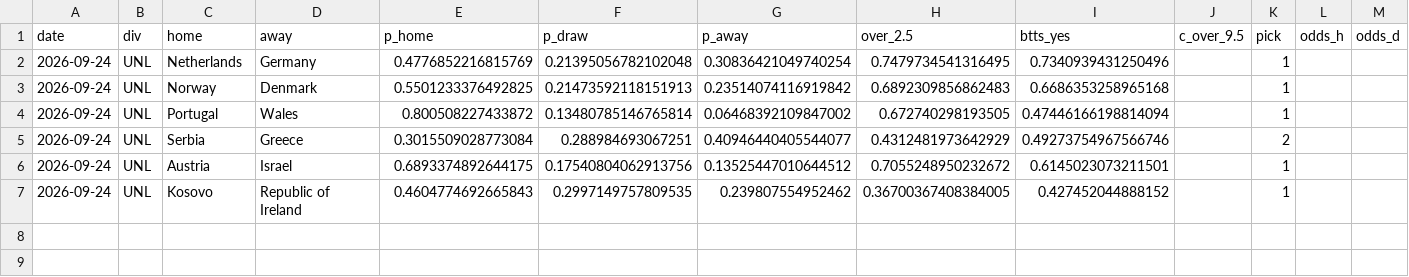
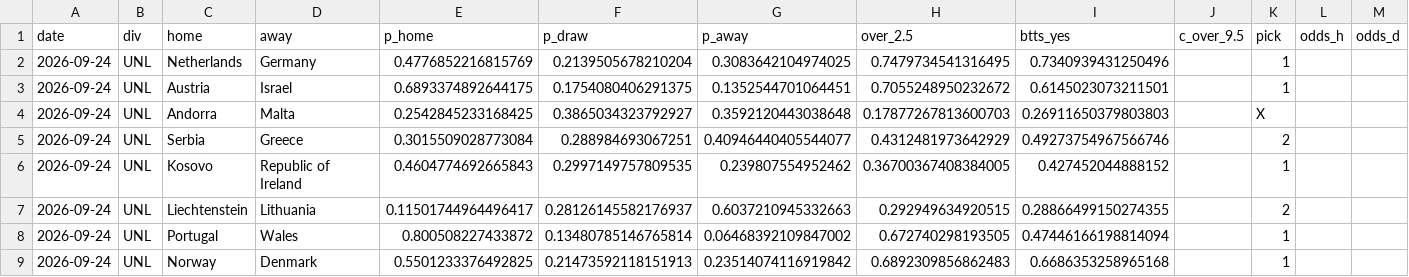
Before and after one commit to mnikolov9/football-prediction, a CSV file: data/log/predictions.csv, drawn as a sheet; only a part is shown; removed rows and columns are numbered as before the commit, all else as after; rows hold the shown columns only; the diff names each change by its address in the sheet, - before the commit and + after, or states it on an @@ line.

```diff
--- a/data/log/predictions.csv
+++ b/data/log/predictions.csv
-F2 (p_draw): 0.21395056782102048
+F2 (p_draw): 0.2139505678210204
-G2 (p_away): 0.30836421049740254
+G2 (p_away): 0.3083642104974025
+row 3: 2026-09-24 | UNL | Austria | Israel | 0.6893374892644175 | 0.1754080406291375 | 0.1352544701064451 | 0.7055248950232672 | 0.6145023073211501 |  | 1
+row 4: 2026-09-24 | UNL | Andorra | Malta | 0.2542845233168425 | 0.3865034323792927 | 0.3592120443038648 | 0.17877267813600703 | 0.26911650379803803 |  | X
@@ row 7 moved to row 6: 2026-09-24 @@
+row 7: 2026-09-24 | UNL | Liechtenstein | Lithuania | 0.11501744964496417 | 0.28126145582176937 | 0.6037210945332663 | 0.292949634920515 | 0.28866499150274355 |  | 2
@@ row 4 moved to row 8: 2026-09-24 @@
-row 6: 2026-09-24 | UNL | Austria | Israel | 0.6893374892644175 | 0.17540804062913756 | 0.13525447010644512 | 0.7055248950232672 | 0.6145023073211501 |  | 1
```
